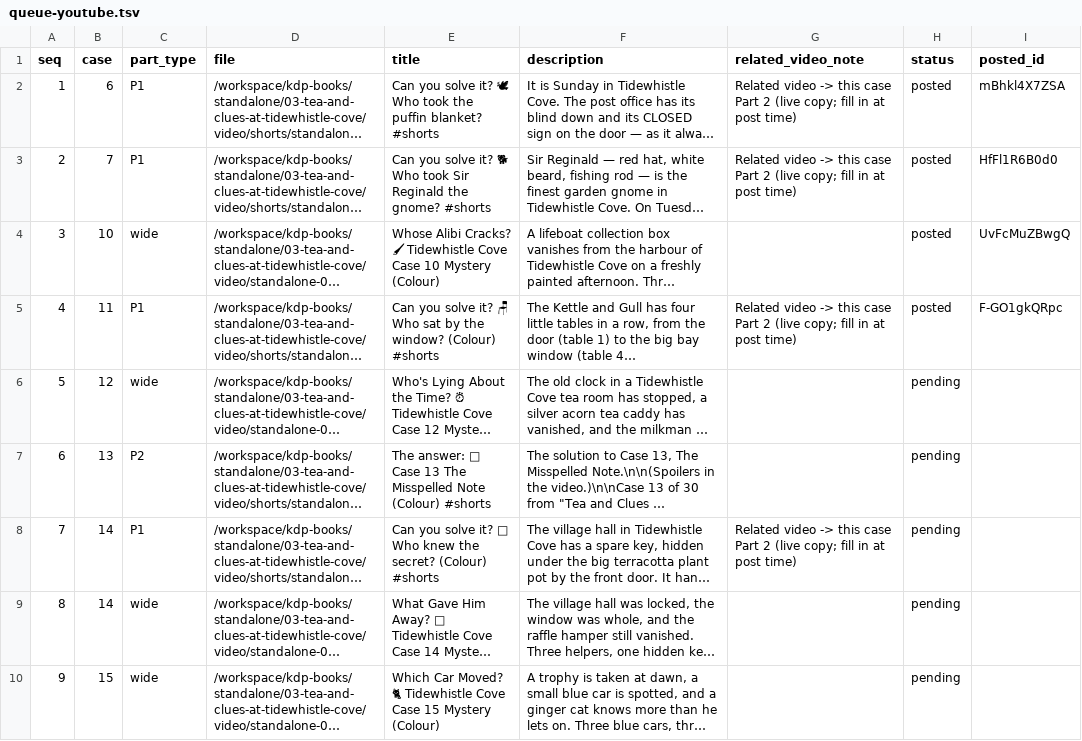
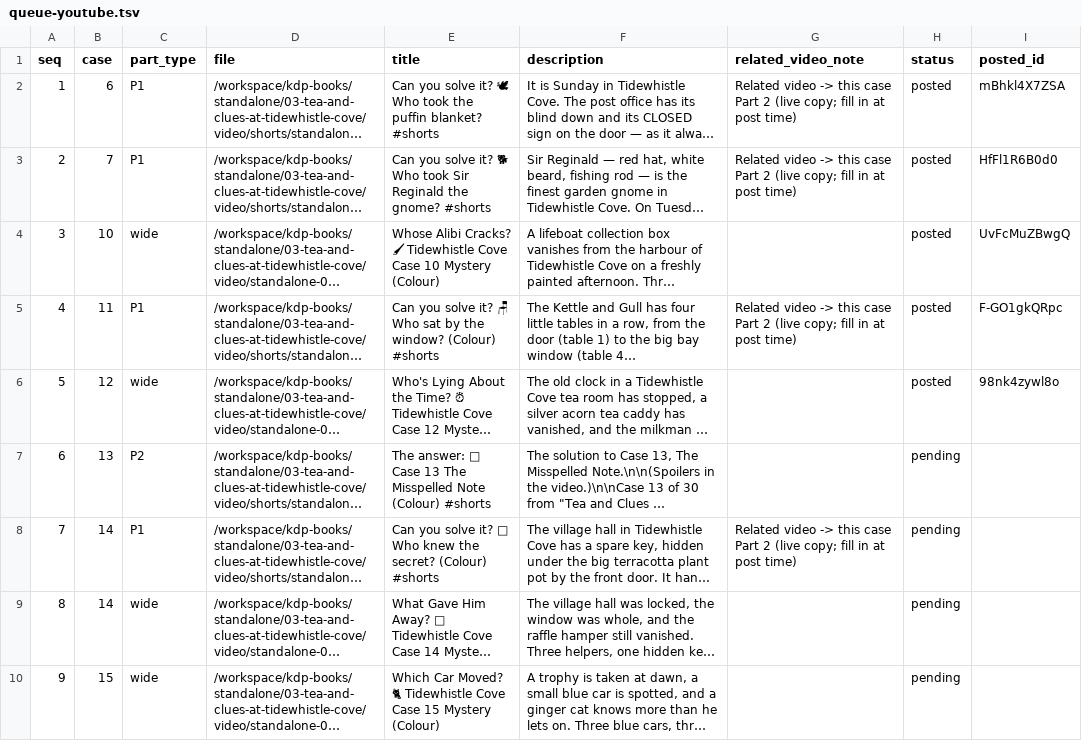
Before and after one commit to blakelapierre/kdp-books, a TSV file: standalone/03-tea-and-clues-at-tidewhistle-cove/video/tw-requeue/queue-youtube.tsv, drawn as a sheet; only a part is shown; long unchanged cells end in …; the diff names each change by its address in the sheet, - before the commit and + after, or states it on an @@ line.

```diff
--- a/standalone/03-tea-and-clues-at-tidewhistle-cove/video/tw-requeue/queue-youtube.tsv
+++ b/standalone/03-tea-and-clues-at-tidewhistle-cove/video/tw-requeue/queue-youtube.tsv
-H6 (status): pending
+H6 (status): posted
-I6 (posted_id): (empty)
+I6 (posted_id): 98nk4zywl8o
```
Also changed, not shown: standalone/03-tea-and-clues-at-tidewhistle-cove/video/tw-requeue/queue-tiktok.tsv, 1 other file.
